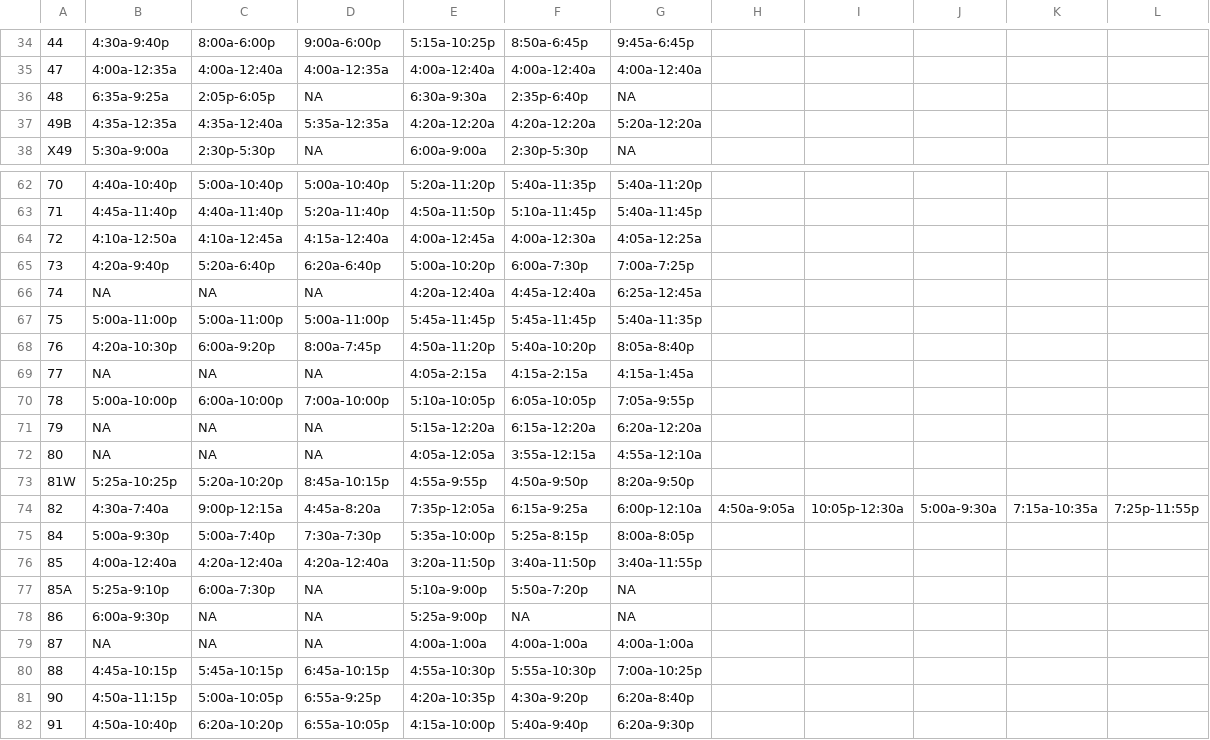
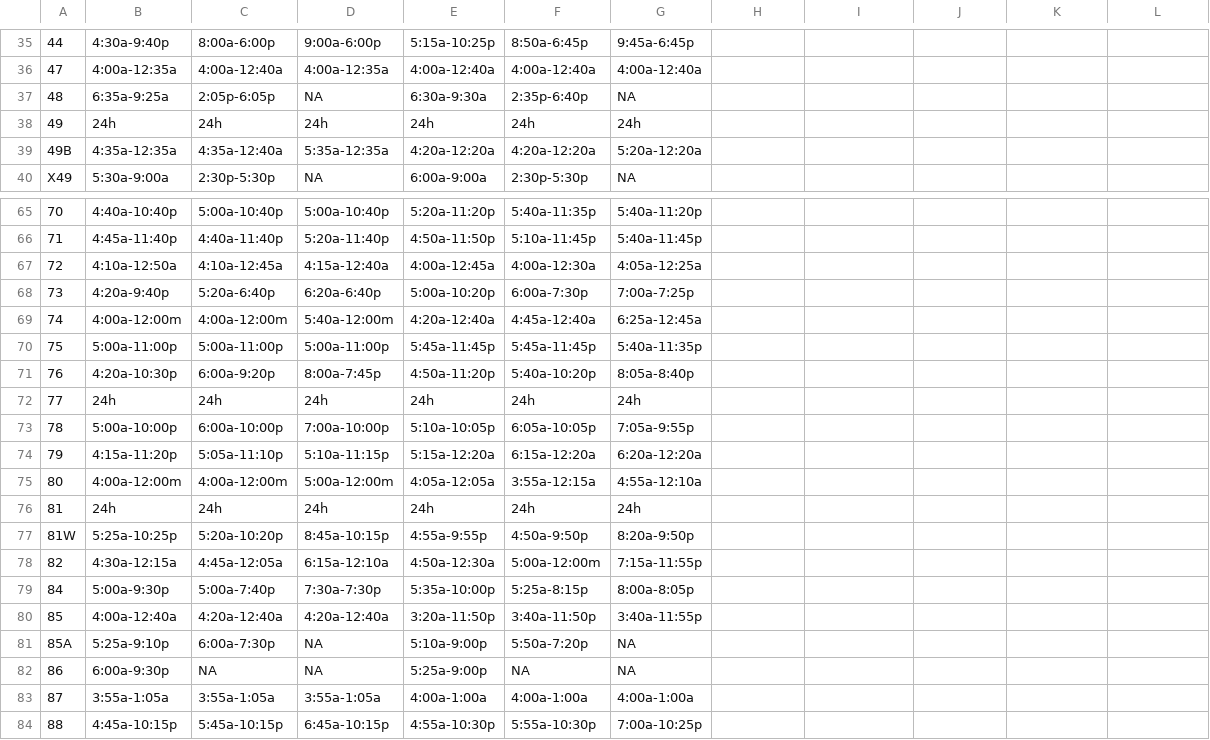
Before and after one commit to dtbukowski/Transit-Project, a CSV file: bus_route_times.csv, drawn as a sheet; only a part is shown, gaps mark what is left out; the shorter side is filled out with more unchanged rows; addresses are those after the commit; the diff covers the shown part only; the diff names each change by its address in the sheet, - before the commit and + after, or states it on an @@ line.

Commit message:
Updated route times csv

```diff
--- a/bus_route_times.csv
+++ b/bus_route_times.csv
+row 38: 49 | 24h | 24h | 24h | 24h | 24h | 24h
-B69: NA
+B69: 4:00a-12:00m
-C69: NA
+C69: 4:00a-12:00m
-D69: NA
+D69: 5:40a-12:00m
-B72: NA
+B72: 24h
-C72: NA
+C72: 24h
-D72: NA
+D72: 24h
-E72: 4:05a-2:15a
+E72: 24h
-F72: 4:15a-2:15a
+F72: 24h
-G72: 4:15a-1:45a
+G72: 24h
-B74: NA
+B74: 4:15a-11:20p
-C74: NA
+C74: 5:05a-11:10p
-D74: NA
+D74: 5:10a-11:15p
-B75: NA
+B75: 4:00a-12:00m
-C75: NA
+C75: 4:00a-12:00m
-D75: NA
+D75: 5:00a-12:00m
+row 76: 81 | 24h | 24h | 24h | 24h | 24h | 24h
-B78: 4:30a-7:40a
+B78: 4:30a-12:15a
-C78: 9:00p-12:15a
+C78: 4:45a-12:05a
-D78: 4:45a-8:20a
+D78: 6:15a-12:10a
-E78: 7:35p-12:05a
+E78: 4:50a-12:30a
-F78: 6:15a-9:25a
+F78: 5:00a-12:00m
-G78: 6:00p-12:10a
+G78: 7:15a-11:55p
-H78: 4:50a-9:05a
+H78: (empty)
-I78: 10:05p-12:30a
+I78: (empty)
-J78: 5:00a-9:30a
+J78: (empty)
-K78: 7:15a-10:35a
+K78: (empty)
-L78: 7:25p-11:55p
+L78: (empty)
-B83: NA
+B83: 3:55a-1:05a
-C83: NA
+C83: 3:55a-1:05a
-D83: NA
+D83: 3:55a-1:05a
```
Also changed, not shown: 2 added rows and 28 edited cells elsewhere in this file.
